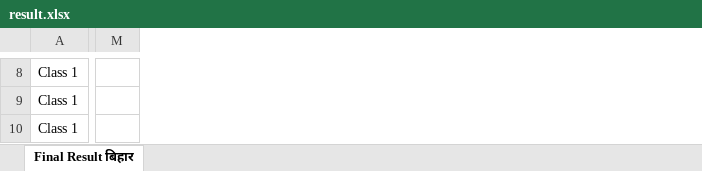
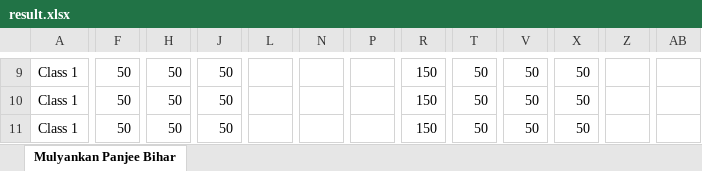
Before and after one commit to umsgarhwakatouna-stack/ums-garhwa-katouna, an Excel workbook: result.xlsx, sheet Mulyankan Panjee Bihar, drawn as a sheet; only a part is shown, gaps mark what is left out; values as stored, in another font and other column widths than the file's, no cell formats; conditional formats not drawn; removed rows and columns are numbered as before the commit, all else as after; the diff covers the shown part only; the diff names each change by its address in the sheet, - before the commit and + after, or states it on an @@ line.

Commit message:
Add files via upload

```diff
--- a/result.xlsx (sheet Mulyankan Panjee Bihar)
+++ b/result.xlsx (sheet Mulyankan Panjee Bihar)
-sheet tab: Final Result बिहार
+sheet tab: Mulyankan Panjee Bihar
+column F, rows 9-11: all 50
+column H, rows 9-11: all 50
+column J, rows 9-11: all 50
+column L, empty
+column N, empty
+column P, empty
+column R, rows 9-11: all 150
-column M, empty
+column T, rows 9-11: all 50
+column V, rows 9-11: all 50
+column X, rows 9-11: all 50
+column Z, empty
+column AB, empty
```
Also changed, not shown: 4 added rows, 2 removed rows, 4 added columns, 2 removed columns, 506 edited cells and merged cells elsewhere in this sheet, cell formats, formulas that keep their value.
